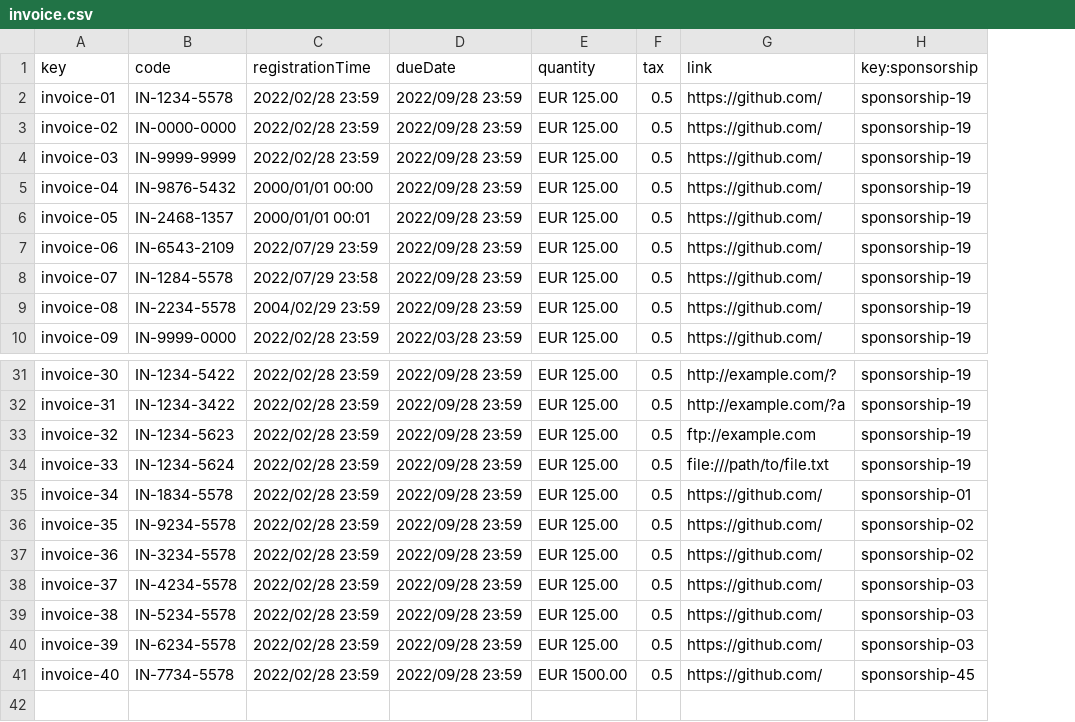
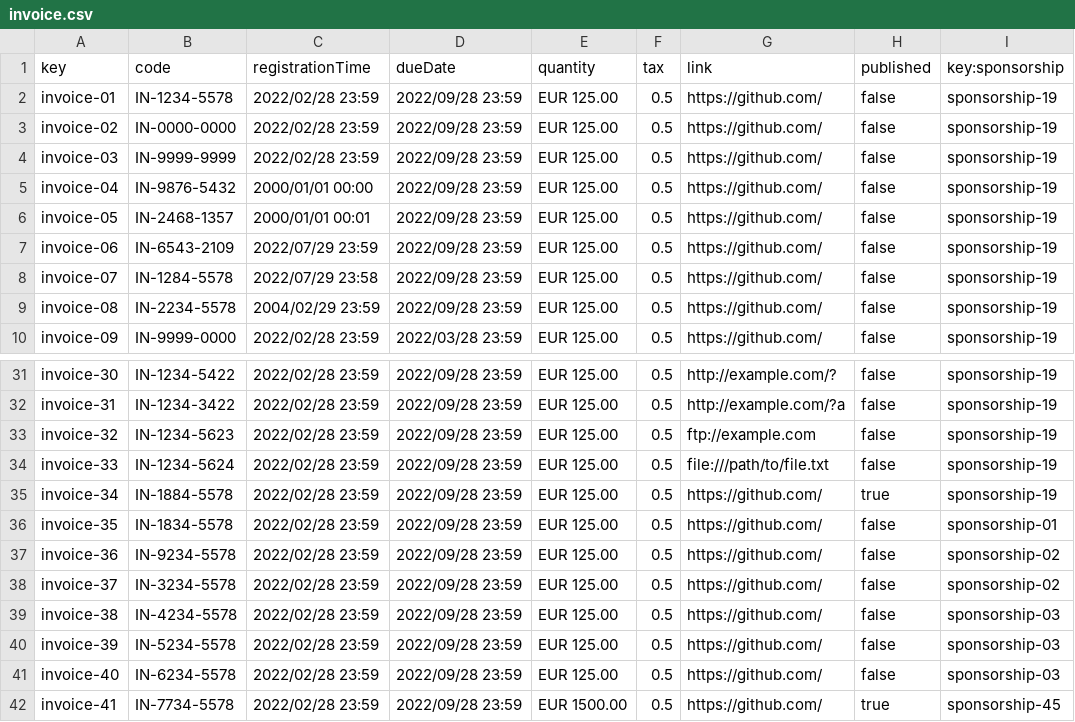
Before and after one commit to alvaroChico2408/Acme-SF-D04, a CSV file: src/main/webapp/WEB-INF/resources/sample-data/invoice.csv, drawn as a sheet; only a part is shown, gaps mark what is left out; addresses are those after the commit; the diff names each change by its address in the sheet, - before the commit and + after, or states it on an @@ line.

Commit message:
[fix] invoice published state added (+ minor fixes)

```diff
--- a/src/main/webapp/WEB-INF/resources/sample-data/invoice.csv
+++ b/src/main/webapp/WEB-INF/resources/sample-data/invoice.csv
+column H (published), rows 2-10: all false; rows 31-41: false | false | false | false | true | false | false | false | false | false | false
-B35 (code): IN-1834-5578
+B35 (code): IN-1884-5578
-I35 (key:sponsorship): sponsorship-01
+I35 (key:sponsorship): sponsorship-19
-B36 (code): IN-9234-5578
+B36 (code): IN-1834-5578
-I36 (key:sponsorship): sponsorship-02
+I36 (key:sponsorship): sponsorship-01
-B37 (code): IN-3234-5578
+B37 (code): IN-9234-5578
-B38 (code): IN-4234-5578
+B38 (code): IN-3234-5578
-I38 (key:sponsorship): sponsorship-03
+I38 (key:sponsorship): sponsorship-02
-B39 (code): IN-5234-5578
+B39 (code): IN-4234-5578
-B40 (code): IN-6234-5578
+B40 (code): IN-5234-5578
-B41 (code): IN-7734-5578
+B41 (code): IN-6234-5578
-E41 (quantity): EUR 1500.00
+E41 (quantity): EUR 125.00
-I41 (key:sponsorship): sponsorship-45
+I41 (key:sponsorship): sponsorship-03
+row 42: invoice-41 | IN-7734-5578 | 2022/02/28 23:59 | 2022/09/28 23:59 | EUR 1500.00 | 0.5 | https://github.com/ | true | sponsorship-45
```
Also changed, not shown: 3 other files.
